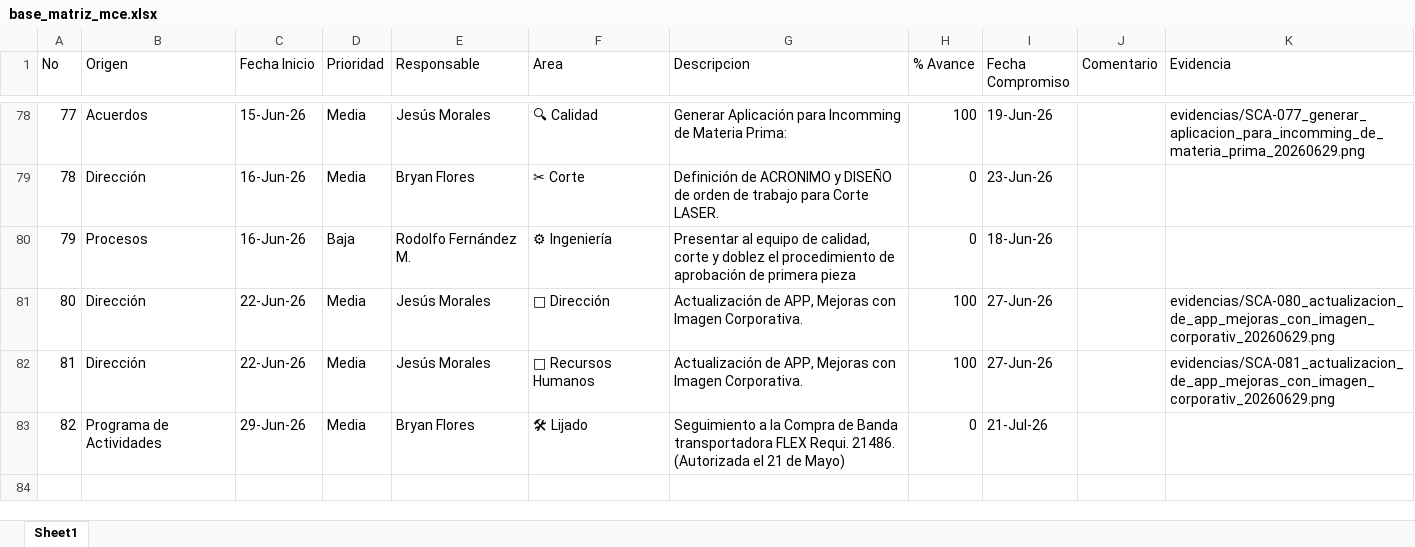
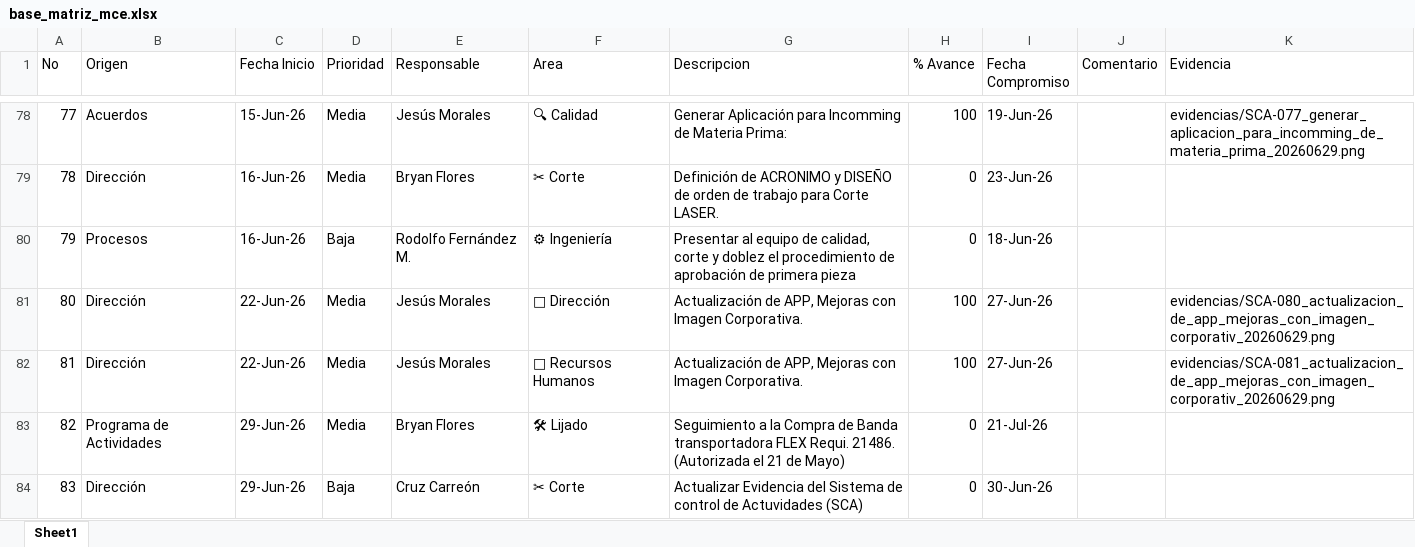
Before and after one commit to jesusalbertomoraleslopez-byte/matriz-mce-sigrama, an Excel workbook: base_matriz_mce.xlsx, sheet Sheet1, drawn as a sheet; only a part is shown, gaps mark what is left out; values as stored, in another font and other column widths than the file's, no borders; the diff names each change by its address in the sheet, - before the commit and + after, or states it on an @@ line.

Commit message:
Auto-backup Excel (Nueva Actividad: 083)

```diff
--- a/base_matriz_mce.xlsx (sheet Sheet1)
+++ b/base_matriz_mce.xlsx (sheet Sheet1)
+row 84: 83 | Dirección | 29-Jun-26 | Baja | Cruz Carreón | ✂ Corte | Actualizar Evidencia del Sistema de control de Actuvidades (SCA) | 0 | 30-Jun-26
```
